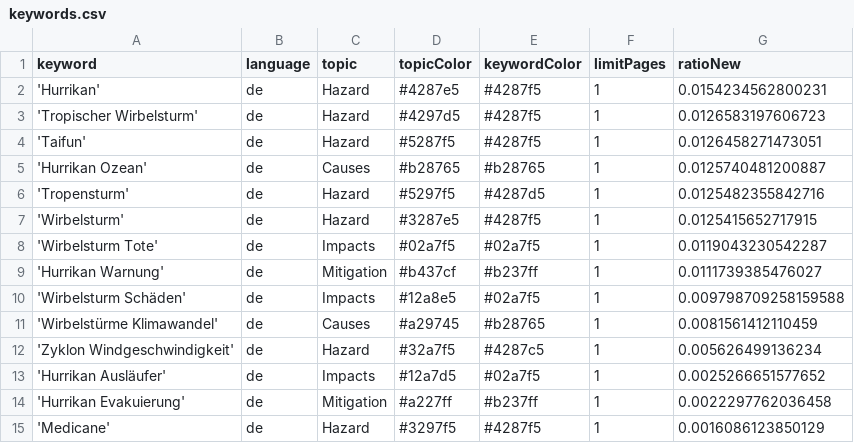
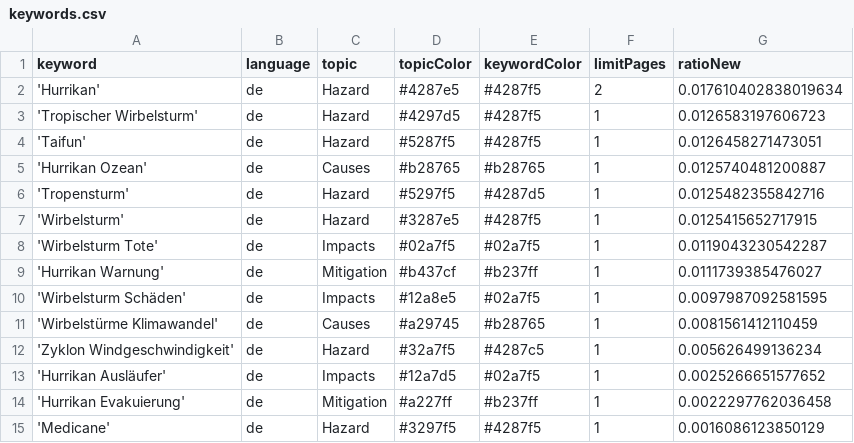
Before and after one commit to liese97-news/HurricaneIsComing, a CSV file: keywords.csv, drawn as a sheet.

Commit message:
Commit from GitHub Actions (harvest:0.0)

```diff
--- a/keywords.csv
+++ b/keywords.csv
@@ -1,3 +1,3 @@
 keyword,language,topic,topicColor,keywordColor,limitPages,ratioNew
-'Hurrikan',de,Hazard,#4287e5,#4287f5,1,0.0154234562800231
+'Hurrikan',de,Hazard,#4287e5,#4287f5,2,0.017610402838019634
 'Tropischer Wirbelsturm',de,Hazard,#4297d5,#4287f5,1,0.0126583197606723
@@ -9,3 +9,3 @@ keyword,language,topic,topicColor,keywordColor,limitPages,ratioNew
 'Hurrikan Warnung',de,Mitigation,#b437cf,#b237ff,1,0.0111739385476027
-'Wirbelsturm Schäden',de,Impacts,#12a8e5,#02a7f5,1,0.009798709258159588
+'Wirbelsturm Schäden',de,Impacts,#12a8e5,#02a7f5,1,0.0097987092581595
 'Wirbelstürme Klimawandel',de,Causes,#a29745,#b28765,1,0.0081561412110459
```
